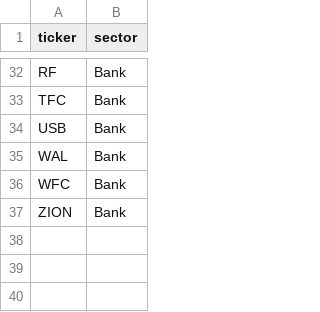
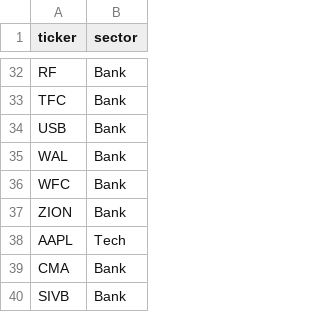
Before and after one commit to ranadera/mma_earnings-call-sentiment, a CSV file: data/sector_map.csv, drawn as a sheet; only a part is shown, gaps mark what is left out; the diff names each change by its address in the sheet, - before the commit and + after, or states it on an @@ line.

```diff
--- a/data/sector_map.csv
+++ b/data/sector_map.csv
+row 38: AAPL | Tech
+row 39: CMA | Bank
+row 40: SIVB | Bank
```
Also changed, not shown: 1 other file.
